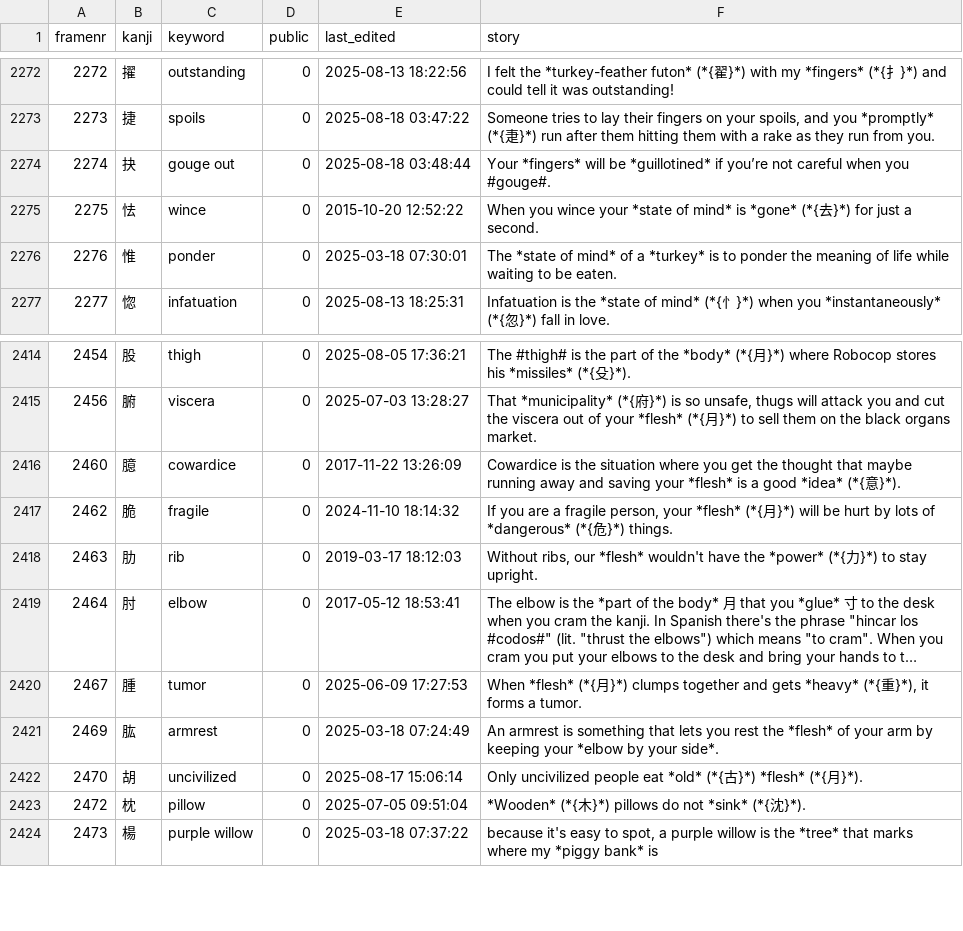
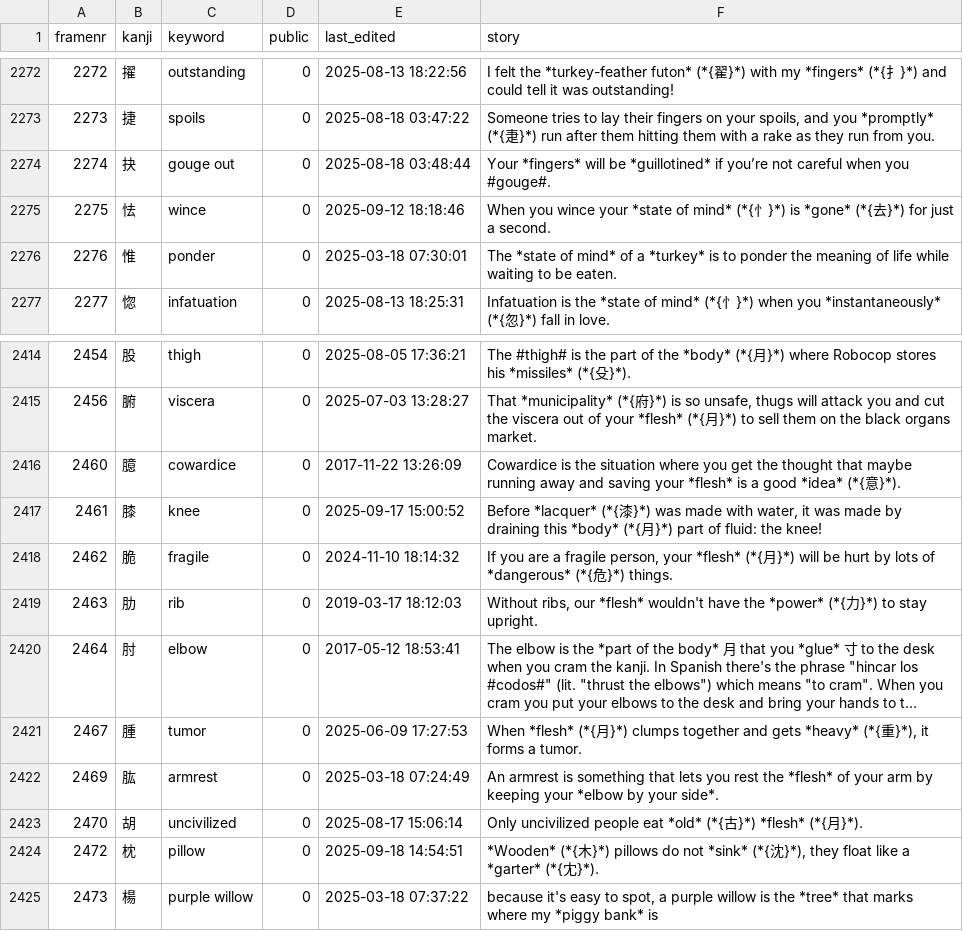
Before and after one commit to AntonioCarlini/japanese, a CSV file: external/my_stories.csv, drawn as a sheet; only a part is shown, gaps mark what is left out; long unchanged cells end in …; addresses are those after the commit; the diff names each change by its address in the sheet, - before the commit and + after, or states it on an @@ line.

Commit message:
external/my_stories.csv: Minor tweaks after review

```diff
--- a/external/my_stories.csv
+++ b/external/my_stories.csv
-E2275 (last_edited): 2015-10-20 12:52:22
+E2275 (last_edited): 2025-09-12 18:18:46
-F2275 (story): …of mind* is *gone*…
+F2275 (story): …of mind* (*{忄}*) is *gone*…
+row 2417: 2461 | 膝 | knee | 0 | 2025-09-17 15:00:52 | Before *lacquer* (*{漆}*) was made with water, it was made by draining this *body* (*{月}*) part of fluid: the knee!
-E2424 (last_edited): 2025-07-05 09:51:04
+E2424 (last_edited): 2025-09-18 14:54:51
-F2424 (story): …(*{沈}*).
+F2424 (story): …(*{沈}*), they float like a *garter* (*{冘}*).
```
